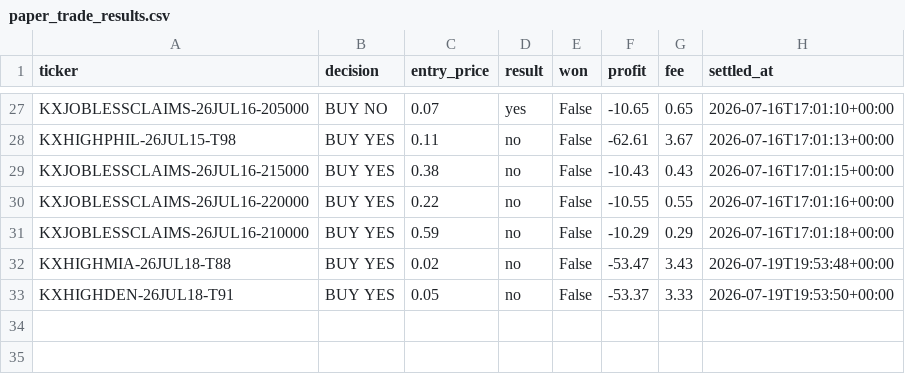
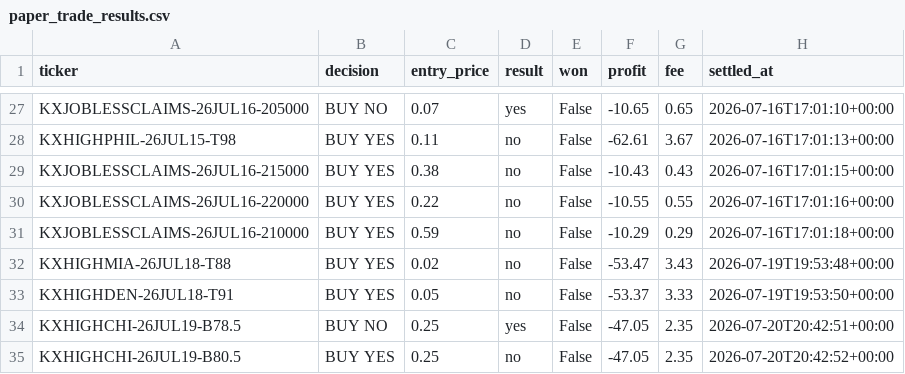
Before and after one commit to evan737/TheLookingGlass, a CSV file: paper_trade_results.csv, drawn as a sheet; only a part is shown, gaps mark what is left out; the diff names each change by its address in the sheet, - before the commit and + after, or states it on an @@ line.

```diff
--- a/paper_trade_results.csv
+++ b/paper_trade_results.csv
+row 34: KXHIGHCHI-26JUL19-B78.5 | BUY NO | 0.25 | yes | False | -47.05 | 2.35 | 2026-07-20T20:42:51+00:00
+row 35: KXHIGHCHI-26JUL19-B80.5 | BUY YES | 0.25 | no | False | -47.05 | 2.35 | 2026-07-20T20:42:52+00:00
```
Also changed, not shown: paper_trades.csv.
